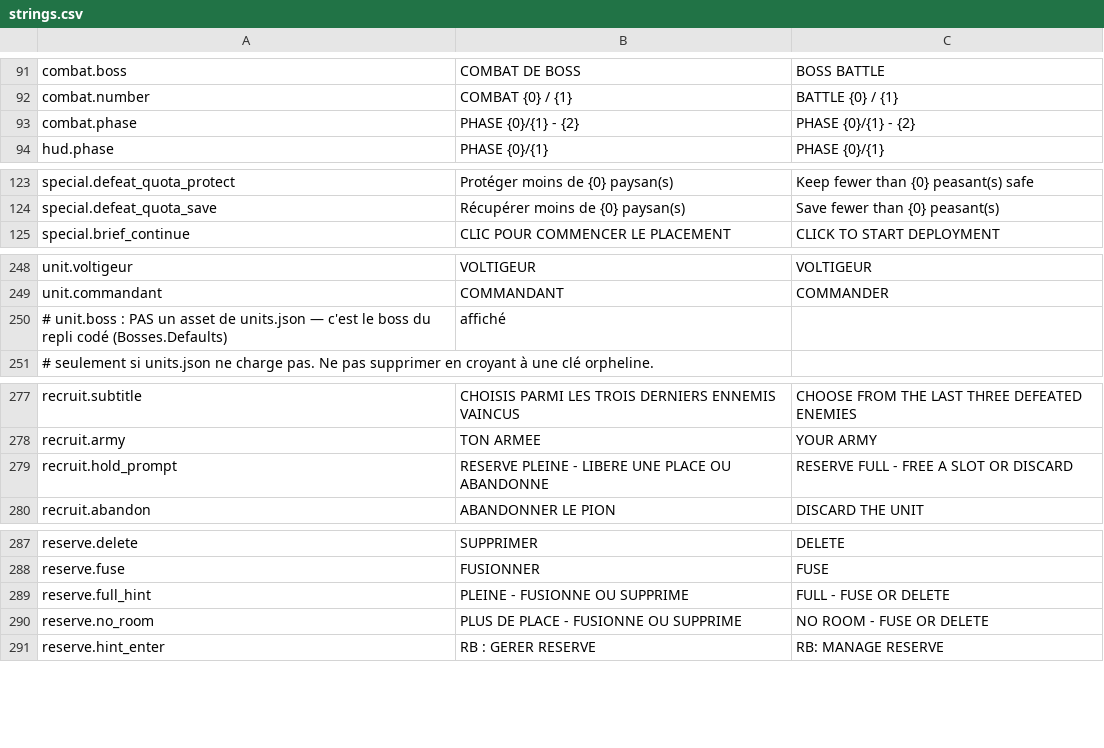
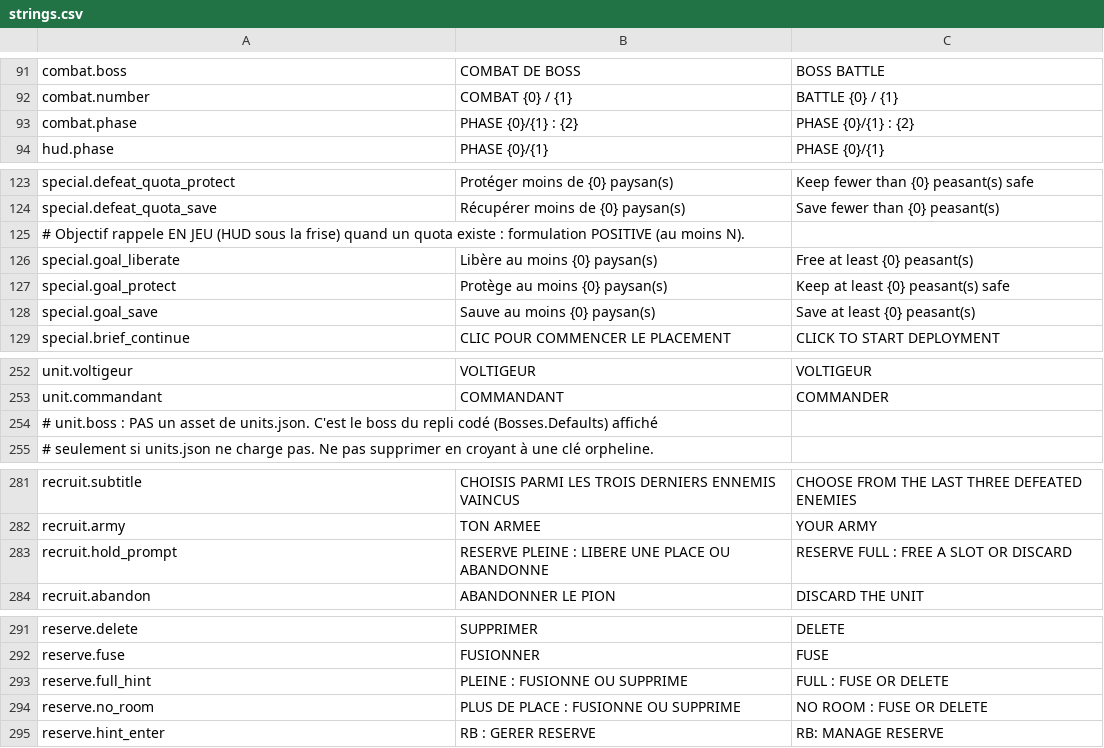
Before and after one commit to Chanoroobler/Echec, a CSV file: src/ChessArmy.Game/Assets/Config/strings.csv, drawn as a sheet; only a part is shown, gaps mark what is left out; the diff covers the shown part only.

```diff
--- a/src/ChessArmy.Game/Assets/Config/strings.csv
+++ b/src/ChessArmy.Game/Assets/Config/strings.csv
@@ -92,3 +92,3 @@ combat.boss,COMBAT DE BOSS,BOSS BATTLE
 combat.number,COMBAT {0} / {1},BATTLE {0} / {1}
-combat.phase,PHASE {0}/{1} - {2},PHASE {0}/{1} - {2}
+combat.phase,PHASE {0}/{1} : {2},PHASE {0}/{1} : {2}
 hud.phase,PHASE {0}/{1},PHASE {0}/{1}
@@ -124,2 +124,6 @@ special.defeat_quota_protect,Protéger moins de {0} paysan(s),Keep fewer than {0
 special.defeat_quota_save,Récupérer moins de {0} paysan(s),Save fewer than {0} peasant(s)
+# Objectif rappele EN JEU (HUD sous la frise) quand un quota existe : formulation POSITIVE (au moins N).
+special.goal_liberate,Libère au moins {0} paysan(s),Free at least {0} peasant(s)
+special.goal_protect,Protège au moins {0} paysan(s),Keep at least {0} peasant(s) safe
+special.goal_save,Sauve au moins {0} paysan(s),Save at least {0} peasant(s)
 special.brief_continue,CLIC POUR COMMENCER LE PLACEMENT,CLICK TO START DEPLOYMENT
@@ -249,3 +253,3 @@ unit.voltigeur,VOLTIGEUR,VOLTIGEUR
 unit.commandant,COMMANDANT,COMMANDER
-# unit.boss : PAS un asset de units.json — c'est le boss du repli codé (Bosses.Defaults), affiché
+# unit.boss : PAS un asset de units.json. C'est le boss du repli codé (Bosses.Defaults) affiché
 # seulement si units.json ne charge pas. Ne pas supprimer en croyant à une clé orpheline.
@@ -278,3 +282,3 @@ recruit.subtitle,CHOISIS PARMI LES TROIS DERNIERS ENNEMIS VAINCUS,CHOOSE FROM TH
 recruit.army,TON ARMEE,YOUR ARMY
-recruit.hold_prompt,RESERVE PLEINE - LIBERE UNE PLACE OU ABANDONNE,RESERVE FULL - FREE A SLOT OR DISCARD
+recruit.hold_prompt,RESERVE PLEINE : LIBERE UNE PLACE OU ABANDONNE,RESERVE FULL : FREE A SLOT OR DISCARD
 recruit.abandon,ABANDONNER LE PION,DISCARD THE UNIT
@@ -288,4 +292,4 @@ reserve.delete,SUPPRIMER,DELETE
 reserve.fuse,FUSIONNER,FUSE
-reserve.full_hint,PLEINE - FUSIONNE OU SUPPRIME,FULL - FUSE OR DELETE
-reserve.no_room,PLUS DE PLACE - FUSIONNE OU SUPPRIME,NO ROOM - FUSE OR DELETE
+reserve.full_hint,PLEINE : FUSIONNE OU SUPPRIME,FULL : FUSE OR DELETE
+reserve.no_room,PLUS DE PLACE : FUSIONNE OU SUPPRIME,NO ROOM : FUSE OR DELETE
 reserve.hint_enter,RB : GERER RESERVE,RB: MANAGE RESERVE
```
Also changed, not shown: 6 edited cells elsewhere in this file, 2 other files.
